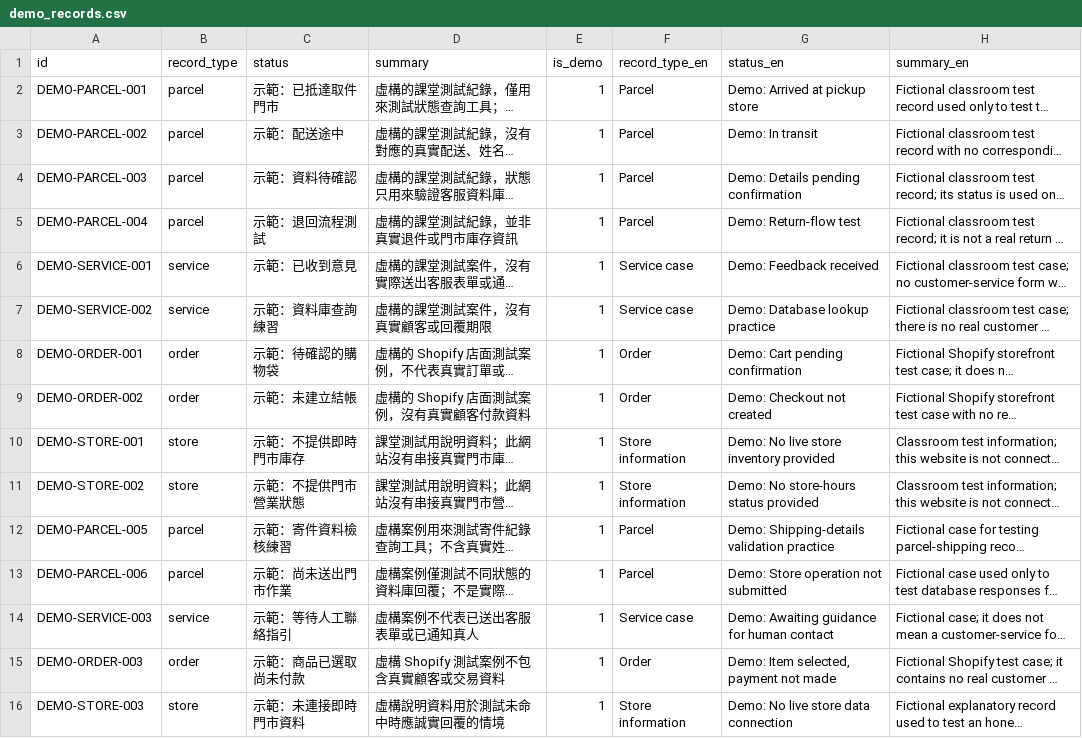
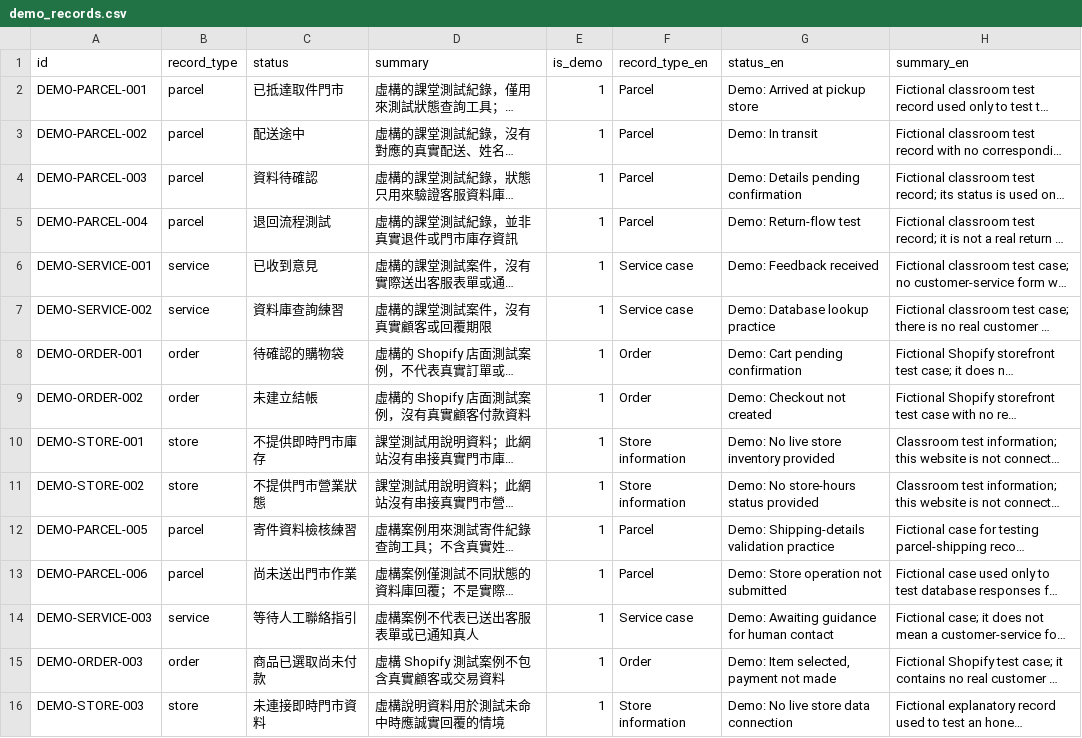
Before and after one commit to f115119107-nnia/deeplearningf115119107, a CSV file: seven11-midterm/data/demo_records.csv, drawn as a sheet; long unchanged cells end in …; the diff names each change by its address in the sheet, - before the commit and + after, or states it on an @@ line.

```diff
--- a/seven11-midterm/data/demo_records.csv
+++ b/seven11-midterm/data/demo_records.csv
-C2 (status): 示範：已抵達取件門市
+C2 (status): 已抵達取件門市
-C3 (status): 示範：配送途中
+C3 (status): 配送途中
-C4 (status): 示範：資料待確認
+C4 (status): 資料待確認
-C5 (status): 示範：退回流程測試
+C5 (status): 退回流程測試
-C6 (status): 示範：已收到意見
+C6 (status): 已收到意見
-C7 (status): 示範：資料庫查詢練習
+C7 (status): 資料庫查詢練習
-C8 (status): 示範：待確認的購物袋
+C8 (status): 待確認的購物袋
-C9 (status): 示範：未建立結帳
+C9 (status): 未建立結帳
-C10 (status): 示範：不提供即時門市庫存
+C10 (status): 不提供即時門市庫存
-C11 (status): 示範：不提供門市營業狀態
+C11 (status): 不提供門市營業狀態
-C12 (status): 示範：寄件資料檢核練習
+C12 (status): 寄件資料檢核練習
-C13 (status): 示範：尚未送出門市作業
+C13 (status): 尚未送出門市作業
-C14 (status): 示範：等待人工聯絡指引
+C14 (status): 等待人工聯絡指引
-C15 (status): 示範：商品已選取尚未付款
+C15 (status): 商品已選取尚未付款
-C16 (status): 示範：未連接即時門市資料
+C16 (status): 未連接即時門市資料
```
Also changed, not shown: data/records_info.csv, seven11-midterm/data/demo_products.csv, 1 other file.
